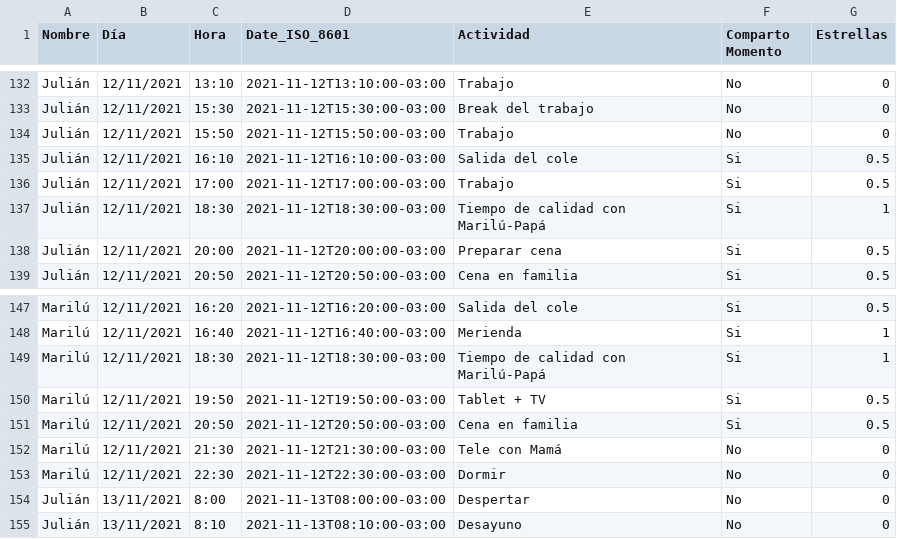
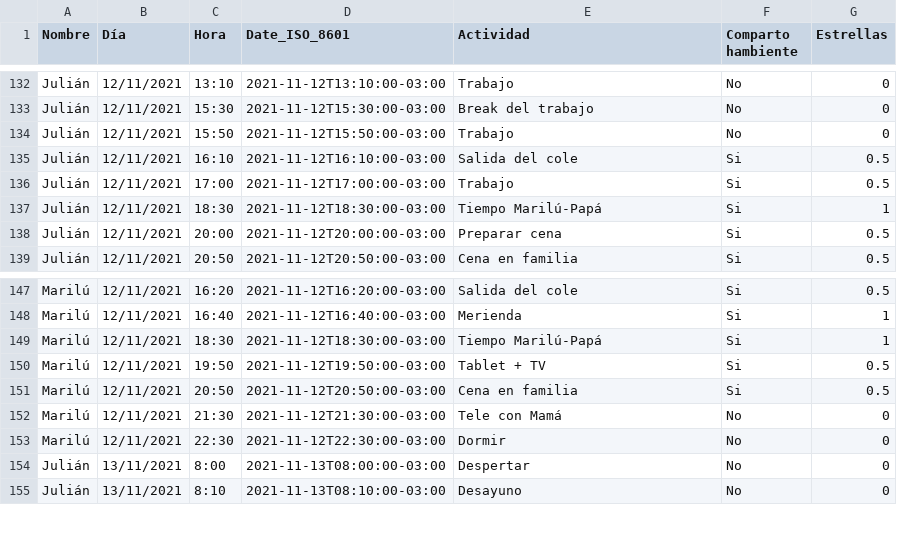
Before and after one commit to SayAnyMore/infovis, a CSV file: tp.csv, drawn as a sheet; only a part is shown, gaps mark what is left out; the diff covers the shown part only.

```diff
--- a/tp.csv
+++ b/tp.csv
@@ -1 +1 @@
-Nombre,Día,Hora,Date_ISO_8601,Actividad,Comparto Momento,Estrellas
+Nombre,Día,Hora,Date_ISO_8601,Actividad,Comparto hambiente,Estrellas
@@ -136,3 +136,3 @@ Julián,12/11/2021,16:10,2021-11-12T16:10:00-03:00,Salida del cole,Si,0.5
 Julián,12/11/2021,17:00,2021-11-12T17:00:00-03:00,Trabajo,Si,0.5
-Julián,12/11/2021,18:30,2021-11-12T18:30:00-03:00,Tiempo de calidad con Marilú-Papá,Si,1
+Julián,12/11/2021,18:30,2021-11-12T18:30:00-03:00,Tiempo Marilú-Papá,Si,1
 Julián,12/11/2021,20:00,2021-11-12T20:00:00-03:00,Preparar cena,Si,0.5
@@ -148,3 +148,3 @@ Marilú,12/11/2021,16:20,2021-11-12T16:20:00-03:00,Salida del cole,Si,0.5
 Marilú,12/11/2021,16:40,2021-11-12T16:40:00-03:00,Merienda,Si,1
-Marilú,12/11/2021,18:30,2021-11-12T18:30:00-03:00,Tiempo de calidad con Marilú-Papá,Si,1
+Marilú,12/11/2021,18:30,2021-11-12T18:30:00-03:00,Tiempo Marilú-Papá,Si,1
 Marilú,12/11/2021,19:50,2021-11-12T19:50:00-03:00,Tablet + TV,Si,0.5
```
Also changed, not shown: 16 edited cells elsewhere in this file.
